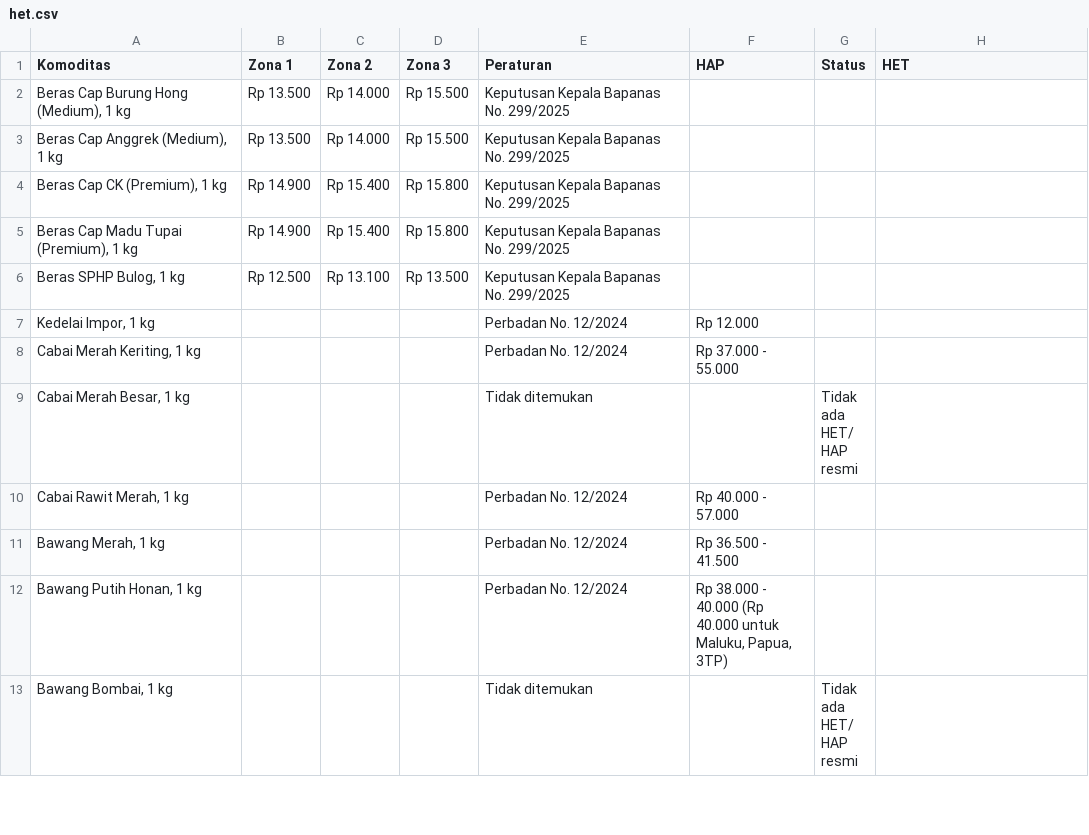
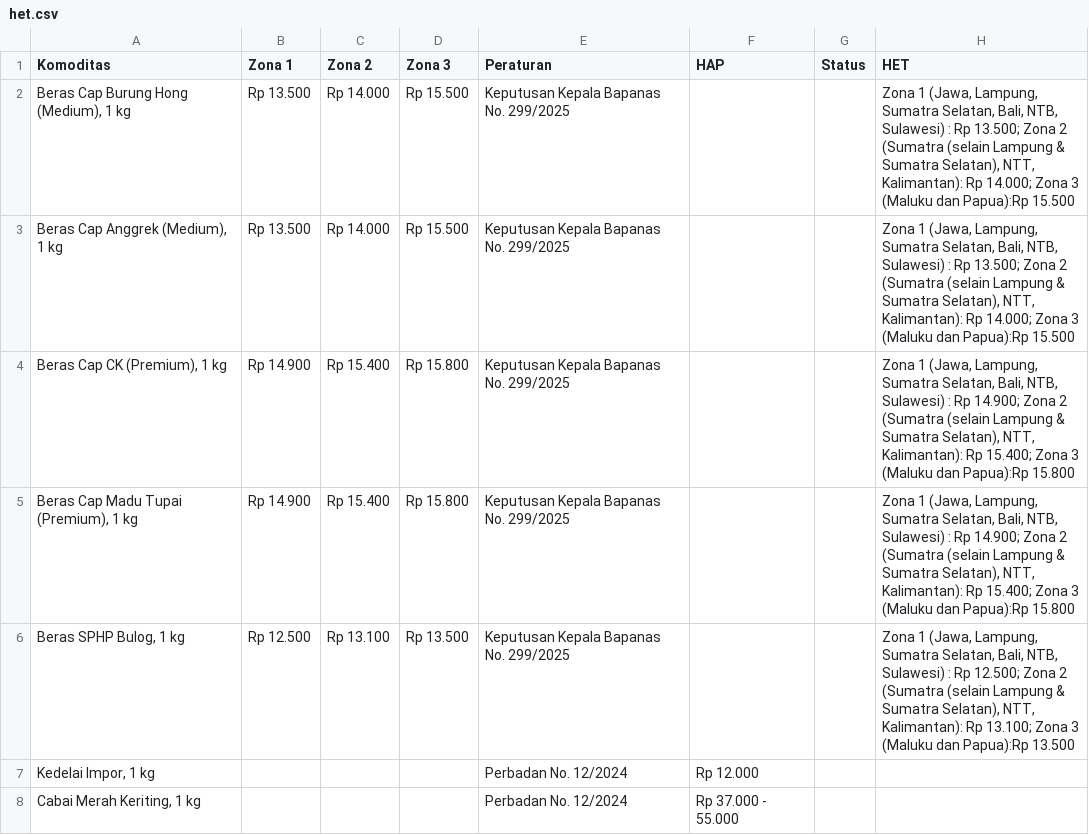
Before and after one commit to ihkaru/harga, a CSV file: het.csv, drawn as a sheet; only a part is shown; the shorter side is filled out with more unchanged rows.

```diff
--- a/het.csv
+++ b/het.csv
@@ -1,7 +1,7 @@
 Komoditas,Zona 1,Zona 2,Zona 3,Peraturan,HAP,Status,HET
-"Beras Cap Burung Hong (Medium), 1 kg",Rp 13.500,Rp 14.000,Rp 15.500,Keputusan Kepala Bapanas No. 299/2025,,,
-"Beras Cap Anggrek (Medium), 1 kg",Rp 13.500,Rp 14.000,Rp 15.500,Keputusan Kepala Bapanas No. 299/2025,,,
-"Beras Cap CK (Premium), 1 kg",Rp 14.900,Rp 15.400,Rp 15.800,Keputusan Kepala Bapanas No. 299/2025,,,
-"Beras Cap Madu Tupai (Premium), 1 kg",Rp 14.900,Rp 15.400,Rp 15.800,Keputusan Kepala Bapanas No. 299/2025,,,
-"Beras SPHP Bulog, 1 kg",Rp 12.500,Rp 13.100,Rp 13.500,Keputusan Kepala Bapanas No. 299/2025,,,
+"Beras Cap Burung Hong (Medium), 1 kg",Rp 13.500,Rp 14.000,Rp 15.500,Keputusan Kepala Bapanas No. 299/2025,,,"Zona 1 (Jawa, Lampung, Sumatra Selatan, Bali, NTB, Sulawesi) : Rp 13.500; Zona 2 (Sumatra (selain Lampung & Sumatra Selatan), NTT, Kalimantan): Rp 14.000; Zona 3 (Maluku dan Papua):Rp 15.500"
+"Beras Cap Anggrek (Medium), 1 kg",Rp 13.500,Rp 14.000,Rp 15.500,Keputusan Kepala Bapanas No. 299/2025,,,"Zona 1 (Jawa, Lampung, Sumatra Selatan, Bali, NTB, Sulawesi) : Rp 13.500; Zona 2 (Sumatra (selain Lampung & Sumatra Selatan), NTT, Kalimantan): Rp 14.000; Zona 3 (Maluku dan Papua):Rp 15.500"
+"Beras Cap CK (Premium), 1 kg",Rp 14.900,Rp 15.400,Rp 15.800,Keputusan Kepala Bapanas No. 299/2025,,,"Zona 1 (Jawa, Lampung, Sumatra Selatan, Bali, NTB, Sulawesi) : Rp 14.900; Zona 2 (Sumatra (selain Lampung & Sumatra Selatan), NTT, Kalimantan): Rp 15.400; Zona 3 (Maluku dan Papua):Rp 15.800"
+"Beras Cap Madu Tupai (Premium), 1 kg",Rp 14.900,Rp 15.400,Rp 15.800,Keputusan Kepala Bapanas No. 299/2025,,,"Zona 1 (Jawa, Lampung, Sumatra Selatan, Bali, NTB, Sulawesi) : Rp 14.900; Zona 2 (Sumatra (selain Lampung & Sumatra Selatan), NTT, Kalimantan): Rp 15.400; Zona 3 (Maluku dan Papua):Rp 15.800"
+"Beras SPHP Bulog, 1 kg",Rp 12.500,Rp 13.100,Rp 13.500,Keputusan Kepala Bapanas No. 299/2025,,,"Zona 1 (Jawa, Lampung, Sumatra Selatan, Bali, NTB, Sulawesi) : Rp 12.500; Zona 2 (Sumatra (selain Lampung & Sumatra Selatan), NTT, Kalimantan): Rp 13.100; Zona 3 (Maluku dan Papua):Rp 13.500"
 "Kedelai Impor, 1 kg",,,,Perbadan No. 12/2024,Rp 12.000,,
```
Also changed, not shown: 1 other file.
